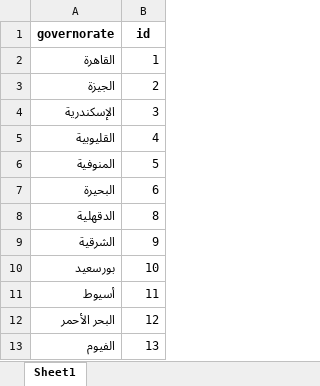
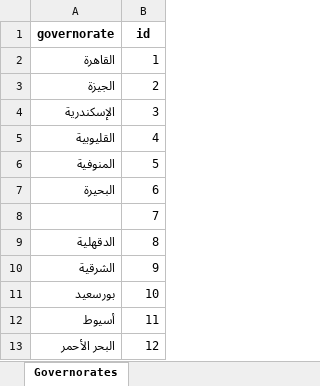
Before and after one commit to mkhaled501333/bedjanssen_crm-v3, an Excel workbook: data/cutomer/governorate.xlsx, sheet Governorates, drawn as a sheet; only a part is shown; the shorter side is filled out with more unchanged rows; values as stored, in another font and other column widths than the file's, no borders; the diff names each change by its address in the sheet, - before the commit and + after, or states it on an @@ line.

```diff
--- a/data/cutomer/governorate.xlsx (sheet Governorates)
+++ b/data/cutomer/governorate.xlsx (sheet Governorates)
-sheet tab: Sheet1
+sheet tab: Governorates
+row 8:  | 7
```
Also changed, not shown: data/call/callReason.xlsx, data/call/calltype.xlsx, 31 other files.
